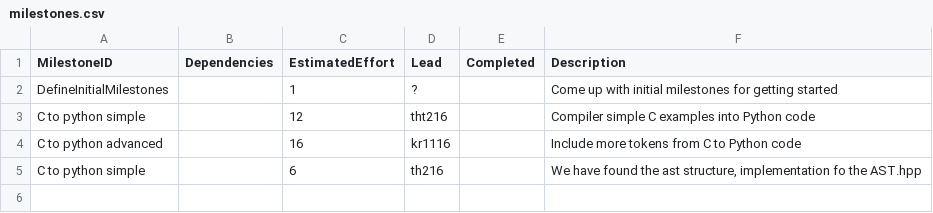
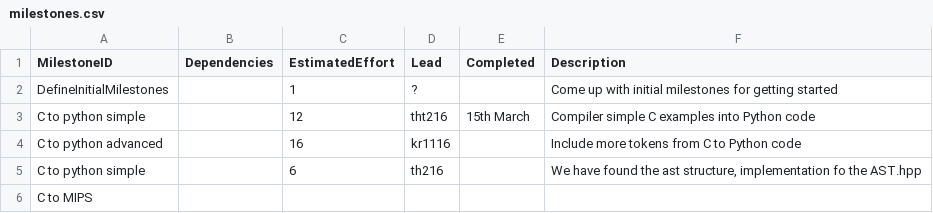
Before and after one commit to t-tht/MIPS1-Compiler, a CSV file: management/milestones.csv, drawn as a sheet.

```diff
--- a/management/milestones.csv
+++ b/management/milestones.csv
@@ -2,4 +2,5 @@ MilestoneID,             Dependencies, EstimatedEffort, Lead,  Completed, Descri
 DefineInitialMilestones,             ,1,    ?,           , Come up with initial milestones for getting started
-C to python simple,,12,tht216,,Compiler simple C examples into Python code
+C to python simple,,12,tht216,15th March,Compiler simple C examples into Python code
 C to python advanced,,16,kr1116,,Include more tokens from C to Python code
 C to python simple,,6,th216,,"We have found the ast structure, implementation fo the AST.hpp"
+C to MIPS,,,,,
```
Also changed, not shown: management/schedule.csv, 17 other files.
